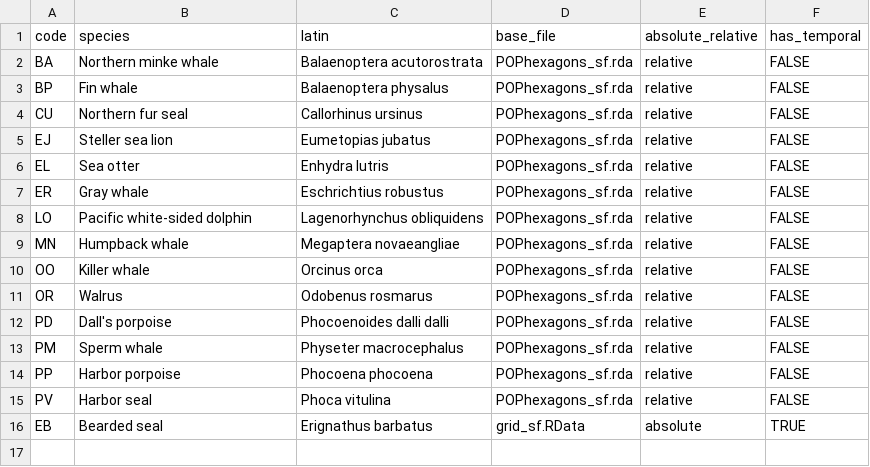
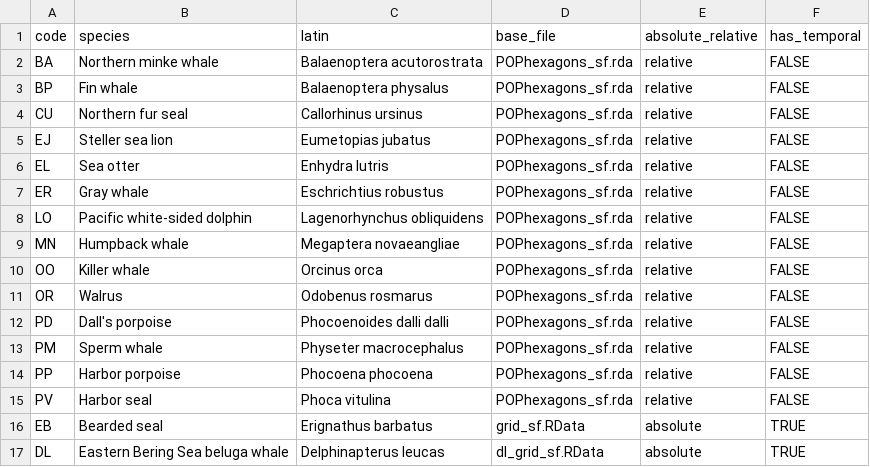
Before and after one commit to staciekoslovsky-noaa/ShinyApp_AtSeaDistribution, a CSV file: app/data/Species_Codes.csv, drawn as a sheet; the diff names each change by its address in the sheet, - before the commit and + after, or states it on an @@ line.

Commit message:
beluga whales!

```diff
--- a/app/data/Species_Codes.csv
+++ b/app/data/Species_Codes.csv
+row 17: DL | Eastern Bering Sea beluga whale | Delphinapterus leucas | dl_grid_sf.RData | absolute | TRUE
```
Also changed, not shown: 3 other files.
